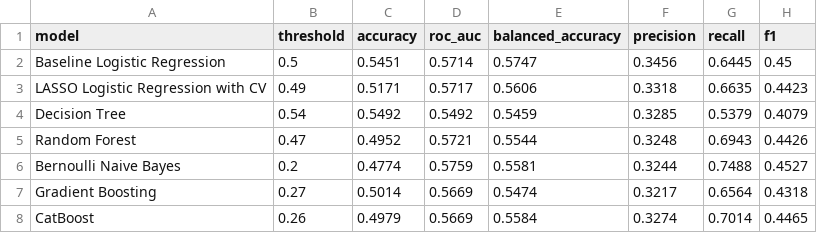
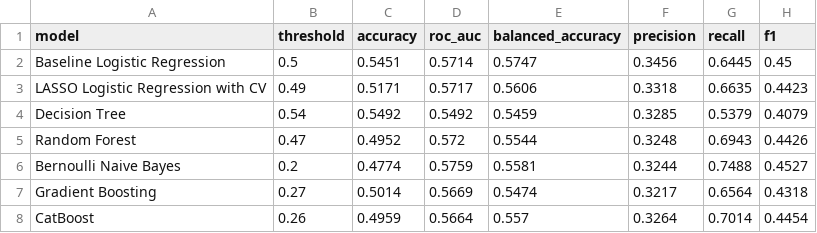
Before and after one commit to Aidan-Flanigan/never-ready-final, a CSV file: data/fraud_results.csv, drawn as a sheet.

```diff
--- a/data/fraud_results.csv
+++ b/data/fraud_results.csv
@@ -4,5 +4,5 @@ LASSO Logistic Regression with CV,0.49,0.5171,0.5717,0.5606,0.3318,0.6635,0.4423
 Decision Tree,0.54,0.5492,0.5492,0.5459,0.3285,0.5379,0.4079
-Random Forest,0.47,0.4952,0.5721,0.5544,0.3248,0.6943,0.4426
+Random Forest,0.47,0.4952,0.572,0.5544,0.3248,0.6943,0.4426
 Bernoulli Naive Bayes,0.2,0.4774,0.5759,0.5581,0.3244,0.7488,0.4527
 Gradient Boosting,0.27,0.5014,0.5669,0.5474,0.3217,0.6564,0.4318
-CatBoost,0.26,0.4979,0.5669,0.5584,0.3274,0.7014,0.4465
+CatBoost,0.26,0.4959,0.5664,0.557,0.3264,0.7014,0.4454
```
Also changed, not shown: 3 other files.
